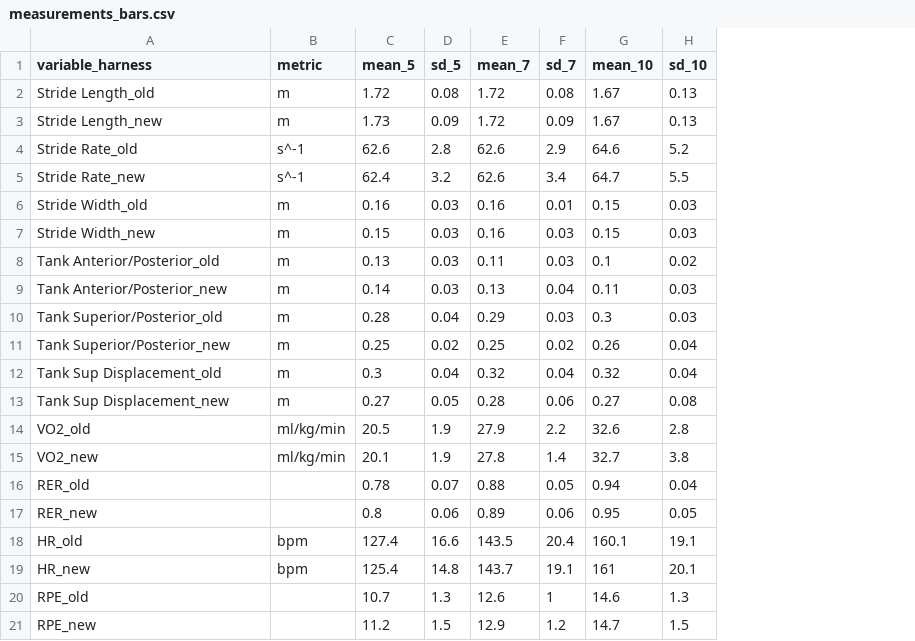
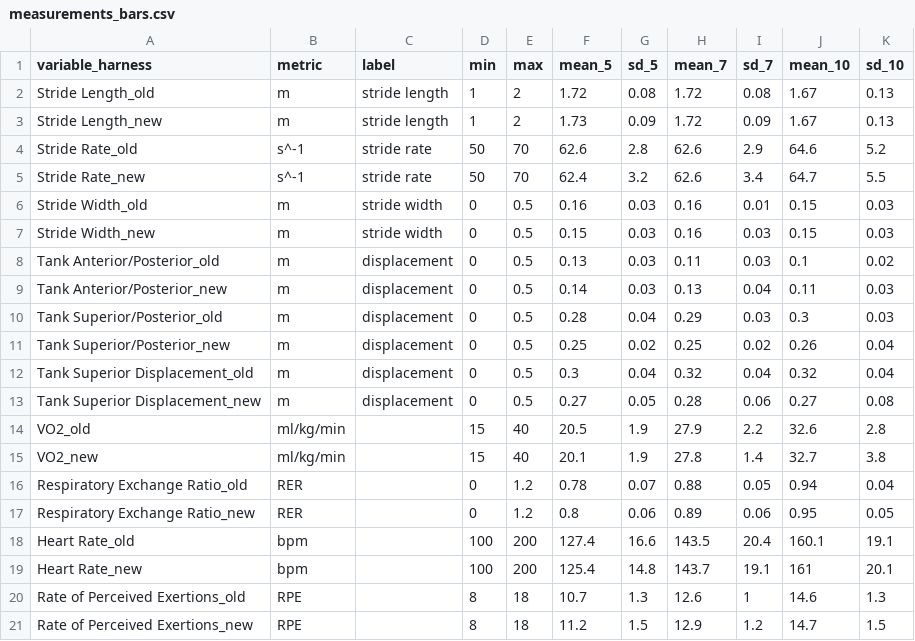
Before and after one commit to bzjin/biomech-viz, a CSV file: dev/assets/data/measurements_bars.csv, drawn as a sheet; the diff names each change by its address in the sheet, - before the commit and + after, or states it on an @@ line.

```diff
--- a/dev/assets/data/measurements_bars.csv
+++ b/dev/assets/data/measurements_bars.csv
+column C (label), rows 2-13: stride length | stride length | stride rate | stride rate | stride width | stride width | displacement | displacement | displacement | displacement | displacement | displacement
+column D (min), rows 2-21: 1 | 1 | 50 | 50 | 0 | 0 | 0 | 0 | 0 | 0 | 0 | 0 | 15 | 15 | 0 | 0 | 100 | 100 | 8 | 8
+column E (max), rows 2-21: 2 | 2 | 70 | 70 | 0.5 | 0.5 | 0.5 | 0.5 | 0.5 | 0.5 | 0.5 | 0.5 | 40 | 40 | 1.2 | 1.2 | 200 | 200 | 18 | 18
-A12 (variable_harness): Tank Sup Displacement_old
+A12 (variable_harness): Tank Superior Displacement_old
-A13 (variable_harness): Tank Sup Displacement_new
+A13 (variable_harness): Tank Superior Displacement_new
-A16 (variable_harness): RER_old
+A16 (variable_harness): Respiratory Exchange Ratio_old
-B16:B17 (metric): (empty)
+B16:B17 (metric): RER
-A17 (variable_harness): RER_new
+A17 (variable_harness): Respiratory Exchange Ratio_new
-A18 (variable_harness): HR_old
+A18 (variable_harness): Heart Rate_old
-A19 (variable_harness): HR_new
+A19 (variable_harness): Heart Rate_new
-A20 (variable_harness): RPE_old
+A20 (variable_harness): Rate of Perceived Exertions_old
-B20:B21 (metric): (empty)
+B20:B21 (metric): RPE
-A21 (variable_harness): RPE_new
+A21 (variable_harness): Rate of Perceived Exertions_new
```
Also changed, not shown: dev/assets/data/measurements.csv, dev/assets/data/measurements_negative.csv, 7 other files.
